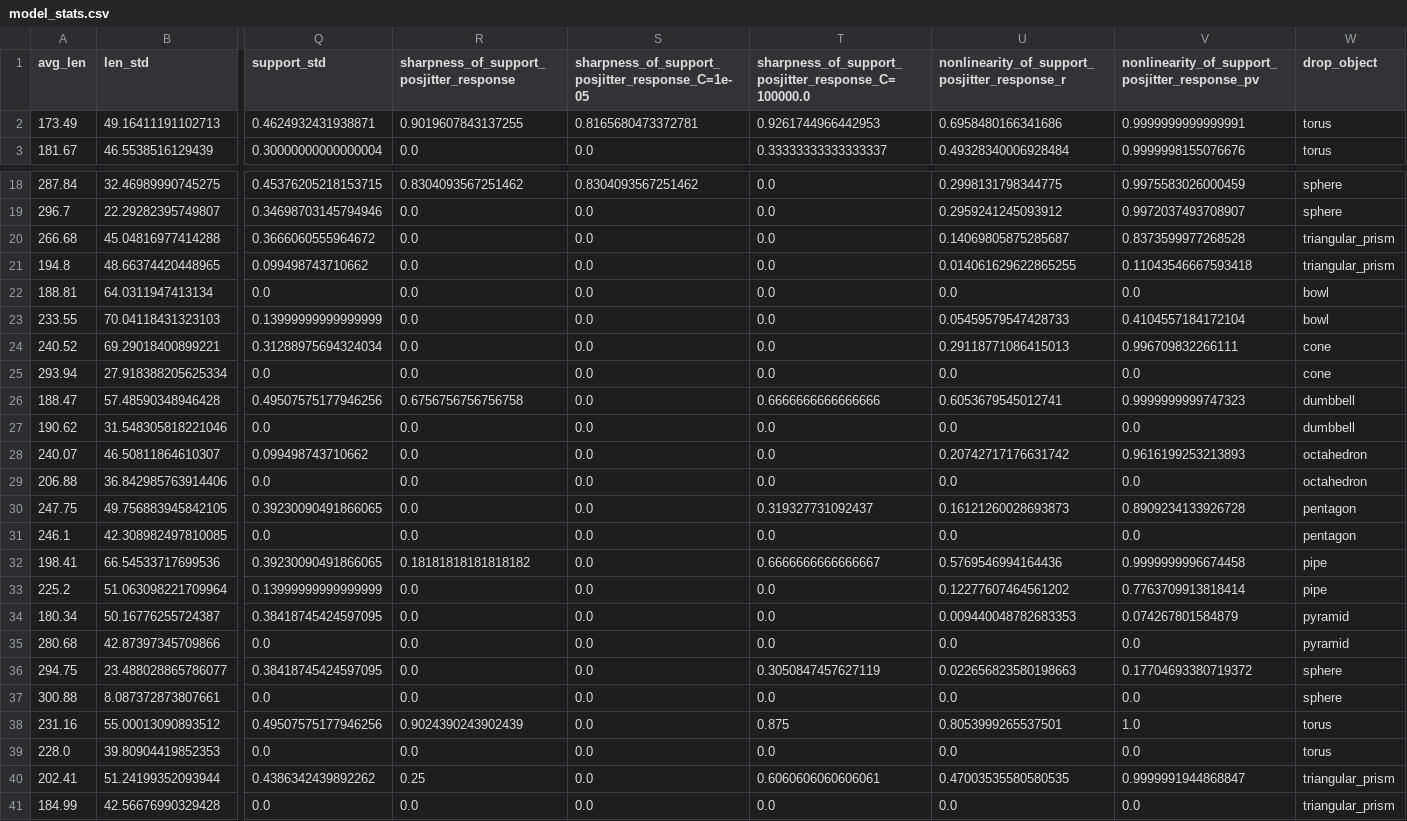
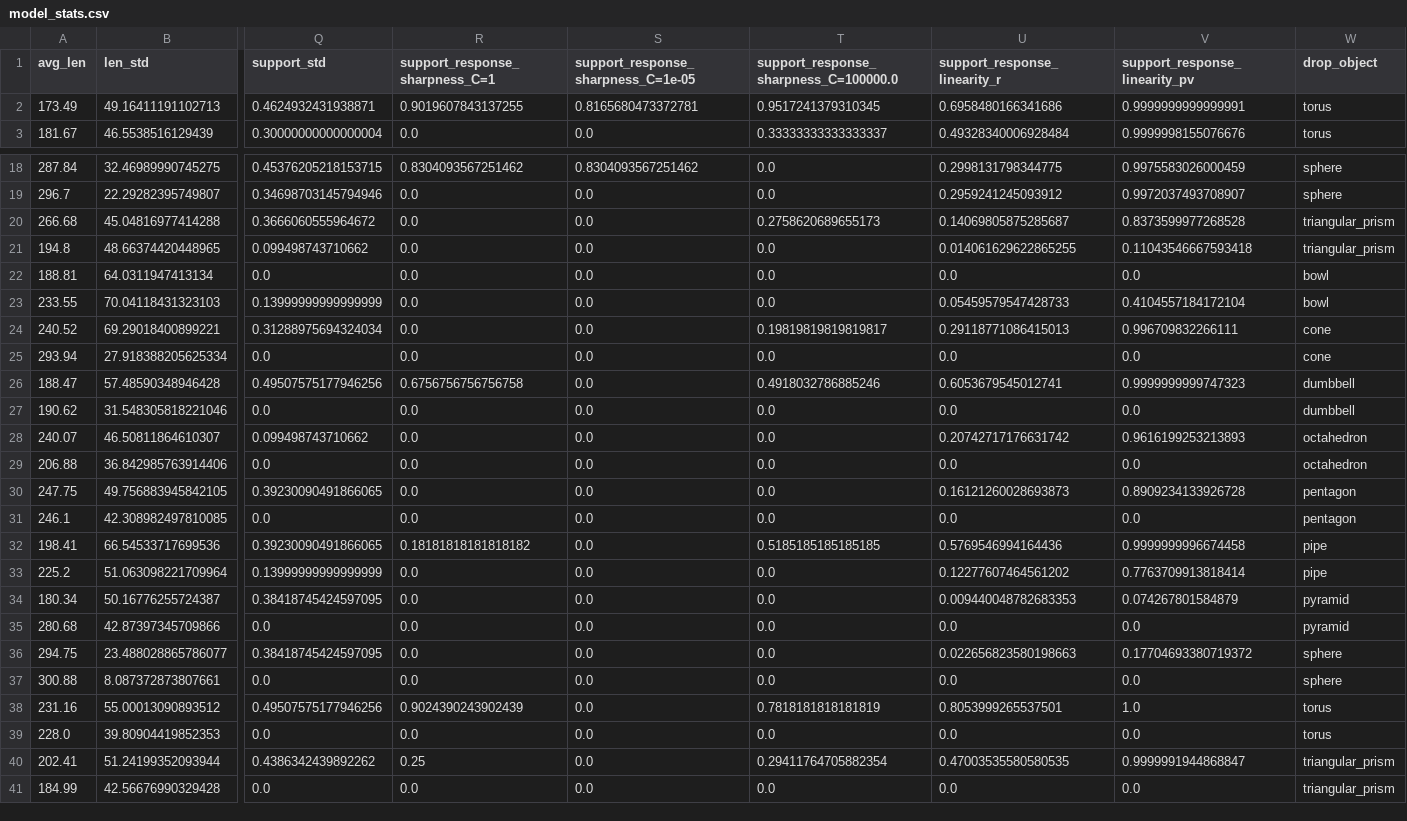
Before and after one commit to langcog/curiobaby_drop, a CSV file: models/model_stats.csv, drawn as a sheet; only a part is shown, gaps mark what is left out; the diff covers the shown part only; the diff names each change by its address in the sheet, - before the commit and + after, or states it on an @@ line.

Commit message:
slight update to format

```diff
--- a/models/model_stats.csv
+++ b/models/model_stats.csv
-R1: sharpness_of_support_posjitter_response
+R1: support_response_sharpness_C=1
-S1: sharpness_of_support_posjitter_response_C=1e-05
+S1: support_response_sharpness_C=1e-05
-T1: sharpness_of_support_posjitter_response_C=100000.0
+T1: support_response_sharpness_C=100000.0
-U1: nonlinearity_of_support_posjitter_response_r
+U1: support_response_linearity_r
-V1: nonlinearity_of_support_posjitter_response_pv
+V1: support_response_linearity_pv
-T2: 0.9261744966442953
+T2: 0.9517241379310345
-T20: 0.0
+T20: 0.2758620689655173
-T24: 0.0
+T24: 0.19819819819819817
-T26: 0.6666666666666666
+T26: 0.4918032786885246
-T30: 0.319327731092437
+T30: 0.0
-T32: 0.6666666666666667
+T32: 0.5185185185185185
-T36: 0.3050847457627119
+T36: 0.0
-T38: 0.875
+T38: 0.7818181818181819
-T40: 0.6060606060606061
+T40: 0.29411764705882354
```
Also changed, not shown: 3 edited cells elsewhere in this file.
